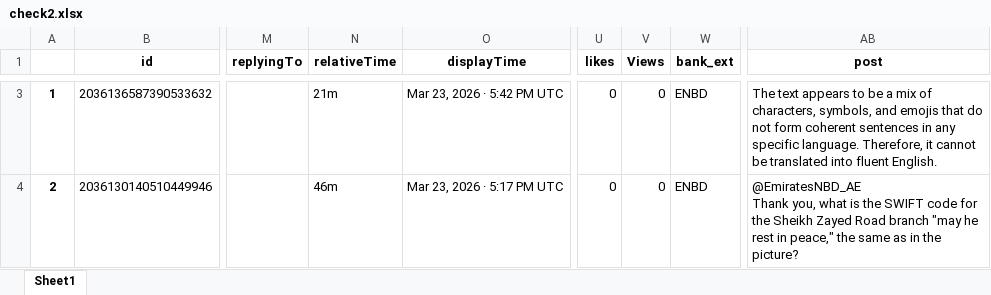
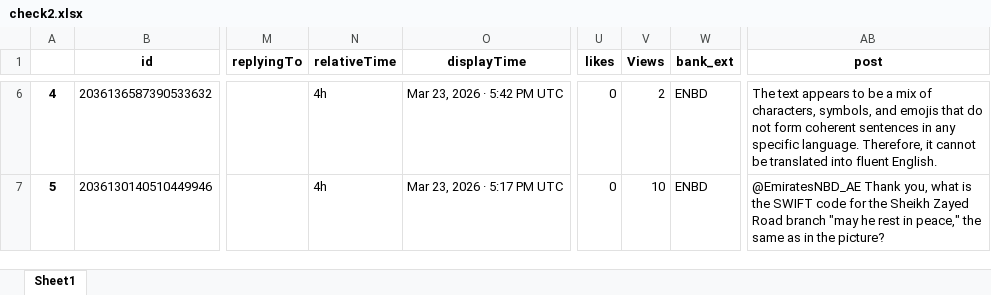
Before and after one commit to felixabraham670706/enbdtwitter_v1, an Excel workbook: check2.xlsx, sheet Sheet1, drawn as a sheet; only a part is shown, gaps mark what is left out; values as stored, in another font and other column widths than the file's, no borders; addresses are those after the commit; the diff covers the shown part only; the diff names each change by its address in the sheet, - before the commit and + after, or states it on an @@ line.

```diff
--- a/check2.xlsx (sheet Sheet1)
+++ b/check2.xlsx (sheet Sheet1)
@@ column A renumbered from row 5 down @@
-N6 (relativeTime): 21m
+N6 (relativeTime): 4h
-V6 (Views): 0
+V6 (Views): 2
-N7 (relativeTime): 46m
+N7 (relativeTime): 4h
-V7 (Views): 0
+V7 (Views): 10
-AB7 (post): …the picture?
+AB7 (post): …the picture?
```
Also changed, not shown: 4 added rows, 2 removed rows and 325 edited cells elsewhere in this sheet, EI_ENBD_3post.xlsx, EI_ENDB_comments.xlsx, 8 other files.
